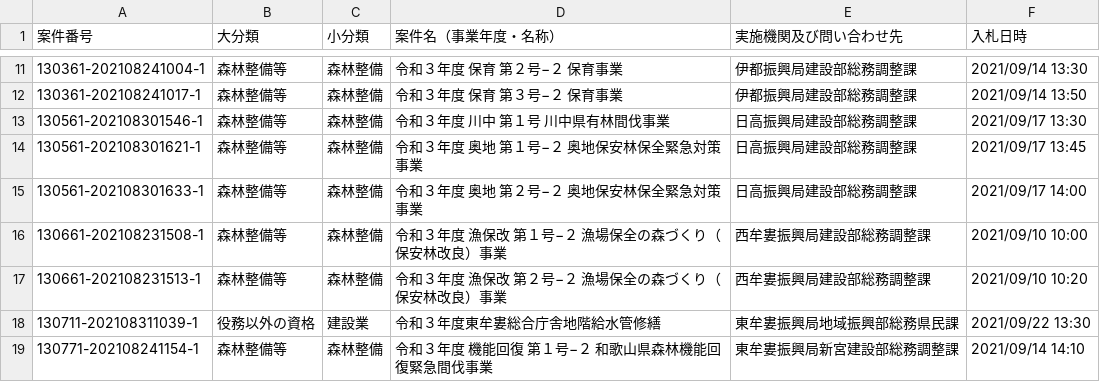
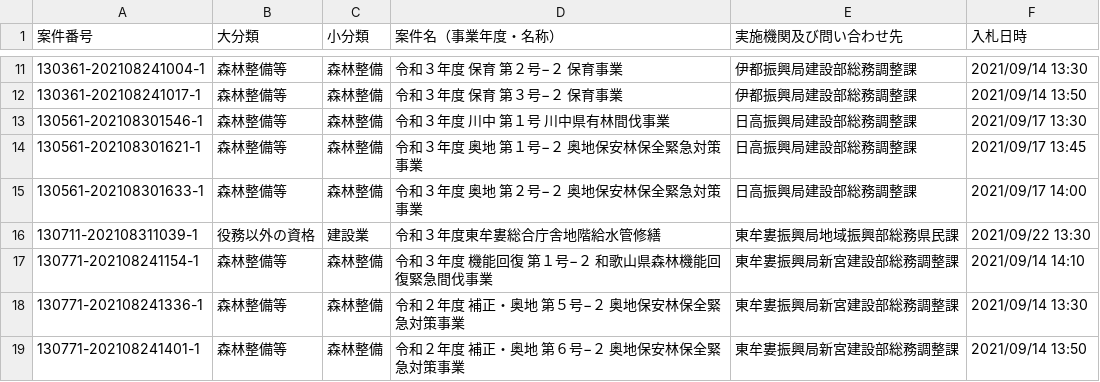
Before and after one commit to wakayama-pref-org/services-procurement-bid--estimate--information_general-competitive-bidding-conditionally, a CSV file: csv/services-procurement-bid--estimate--information_general-competitive-bidding-conditionally.csv, drawn as a sheet; only a part is shown, gaps mark what is left out; the shorter side is filled out with more unchanged rows.

```diff
--- a/csv/services-procurement-bid--estimate--information_general-competitive-bidding-conditionally.csv
+++ b/csv/services-procurement-bid--estimate--information_general-competitive-bidding-conditionally.csv
@@ -15,4 +15,2 @@
 "130561-202108301633-1","森林整備等","森林整備","令和３年度　奥地　第２号−２　奥地保安林保全緊急対策事業","日高振興局建設部総務調整課","2021/09/17 14:00"
-"130661-202108231508-1","森林整備等","森林整備","令和３年度　漁保改　第１号−２　漁場保全の森づくり（保安林改良）事業","西牟婁振興局建設部総務調整課","2021/09/10 10:00"
-"130661-202108231513-1","森林整備等","森林整備","令和３年度　漁保改　第２号−２　漁場保全の森づくり（保安林改良）事業","西牟婁振興局建設部総務調整課","2021/09/10 10:20"
 "130711-202108311039-1","役務以外の資格","建設業","令和３年度東牟婁総合庁舎地階給水管修繕","東牟婁振興局地域振興部総務県民課","2021/09/22 13:30"
```
Also changed, not shown: 1 other file.
